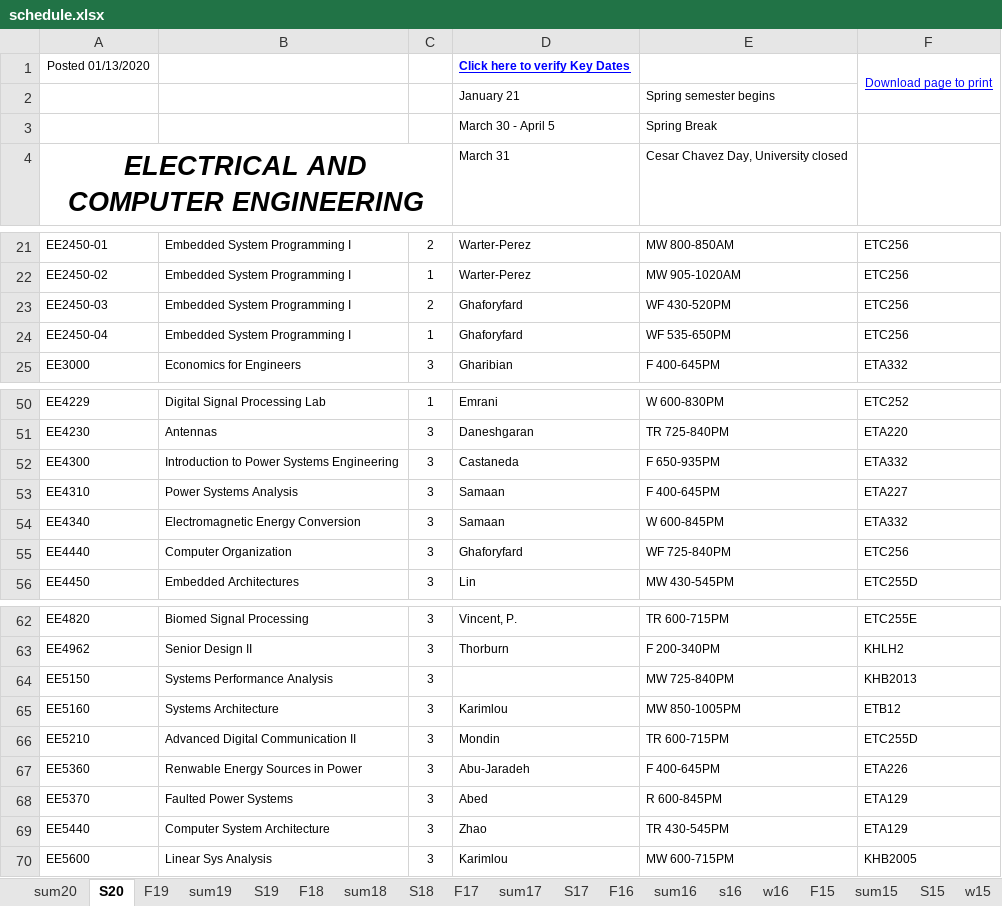
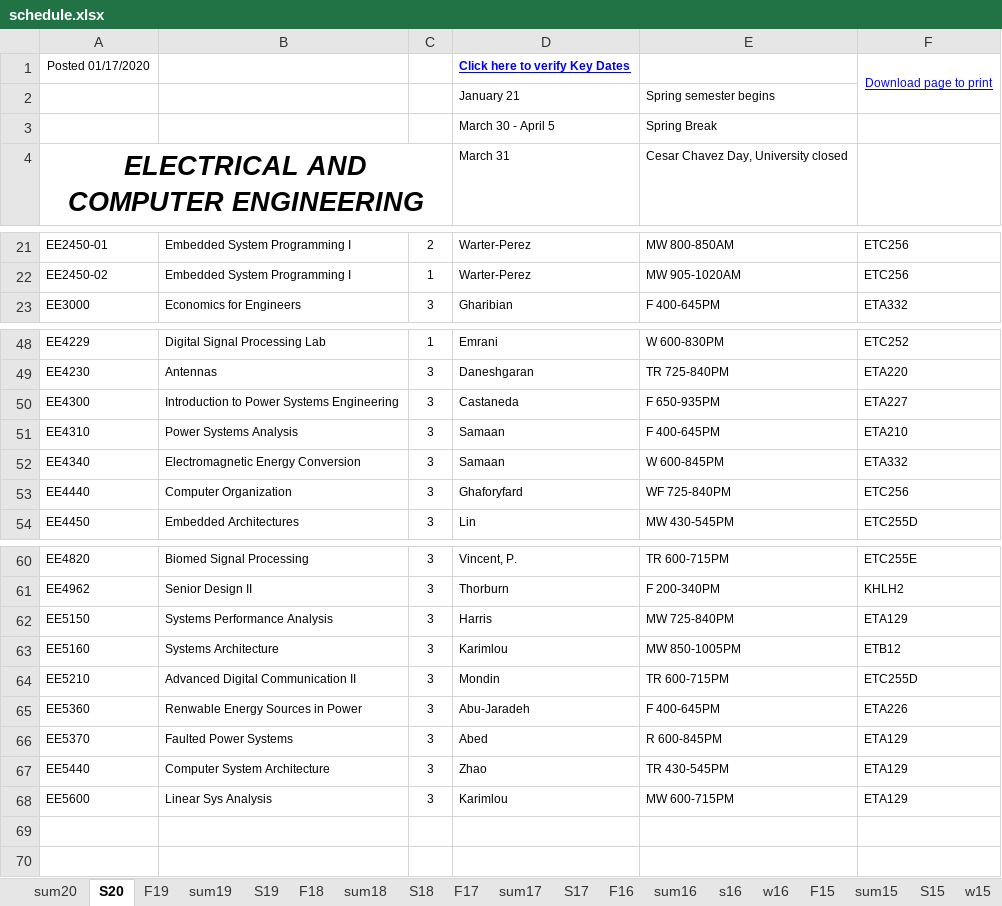
Before and after one commit to cslaee/cslaee.github.io, an Excel workbook: schedule/semester/schedule.xlsx, sheet S20, drawn as a sheet; only a part is shown, gaps mark what is left out; values as stored, in another font and other column widths than the file's, no borders; removed rows and columns are numbered as before the commit, all else as after; the diff names each change by its address in the sheet, - before the commit and + after, or states it on an @@ line.

Commit message:
Schedule Updates

```diff
--- a/schedule/semester/schedule.xlsx (sheet S20)
+++ b/schedule/semester/schedule.xlsx (sheet S20)
-A1: Posted 01/13/2020
+A1: Posted 01/17/2020
-row 23: EE2450-03 | Embedded System Programming I | 2 | Ghaforyfard | WF 430-520PM | ETC256
-row 24: EE2450-04 | Embedded System Programming I | 1 | Ghaforyfard | WF 535-650PM | ETC256
-F50: ETA332
+F50: ETA227
-F51: ETA227
+F51: ETA210
-D62: (empty)
+D62: Harris
-F62: KHB2013
+F62: ETA129
-F68: KHB2005
+F68: ETA129
```
Also changed, not shown: schedule/advisement/advisement.xlsx, schedule/office/officehours.xlsx, 35 other files.
